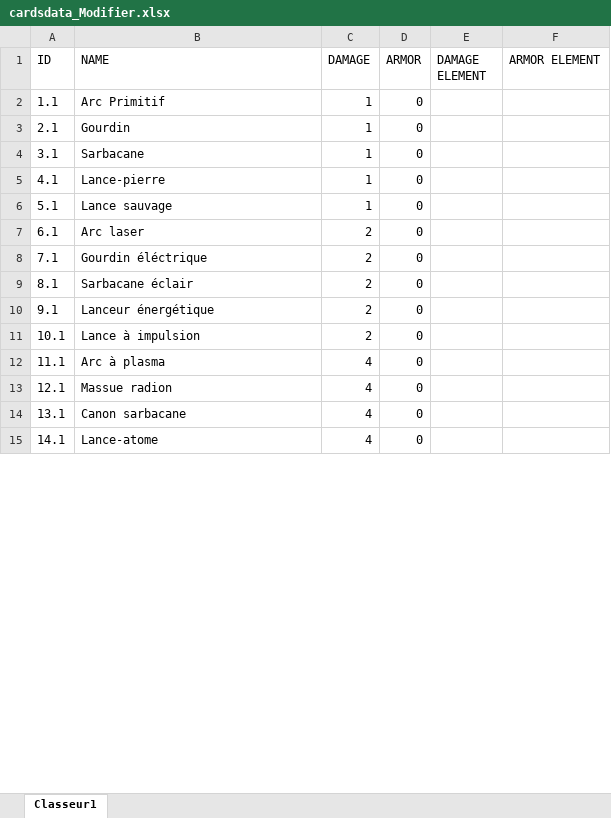
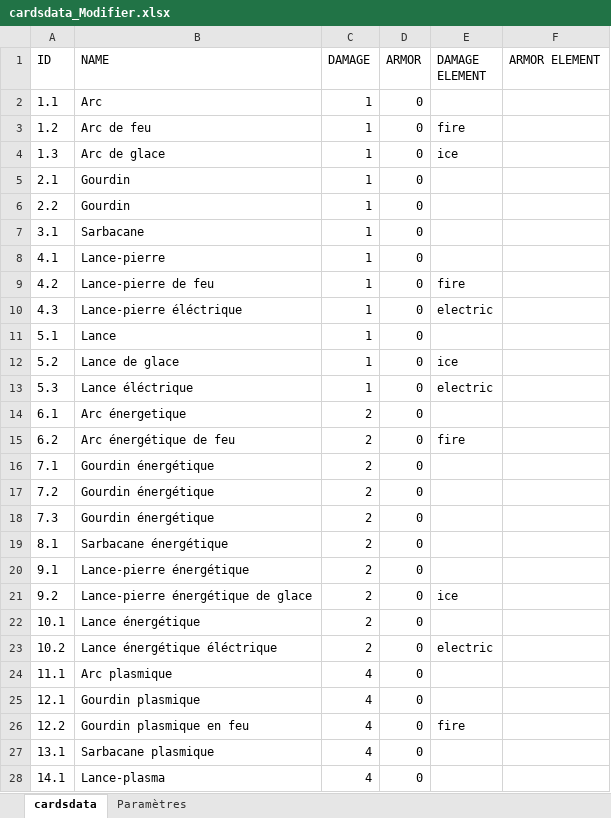
Before and after one commit to dqchess/5GD-JeuDeCarteHybride, an Excel workbook: Assets/Resources/cardsdata_Modifier.xlsx, sheet cardsdata, drawn as a sheet; only a part is shown; values as stored, in another font and other column widths than the file's, no borders; addresses are those after the commit; the diff covers the shown part only; the diff names each change by its address in the sheet, - before the commit and + after, or states it on an @@ line.

Commit message:
FMOD | Modification excel nouvelle carte

```diff
--- a/Assets/Resources/cardsdata_Modifier.xlsx (sheet cardsdata)
+++ b/Assets/Resources/cardsdata_Modifier.xlsx (sheet cardsdata)
-sheet tab: Classeur1
+sheet tab: cardsdata
+sheet tab: Paramètres
-B2 (NAME): Arc Primitif
+B2 (NAME): Arc
+row 3: 1.2 | Arc de feu | 1 | 0 | fire
+row 4: 1.3 | Arc de glace | 1 | 0 | ice
+row 5: 2.1 | Gourdin | 1 | 0
@@ column A (ID) renumbered between rows 6 and 70 @@
+row 9: 4.2 | Lance-pierre de feu | 1 | 0 | fire
+row 10: 4.3 | Lance-pierre éléctrique | 1 | 0 | electric
-B11 (NAME): Lance sauvage
+B11 (NAME): Lance
+row 12: 5.2 | Lance de glace | 1 | 0 | ice
+row 13: 5.3 | Lance éléctrique | 1 | 0 | electric
-B14 (NAME): Arc laser
+B14 (NAME): Arc énergetique
+row 15: 6.2 | Arc énergétique de feu | 2 | 0 | fire
-B16 (NAME): Gourdin éléctrique
+B16 (NAME): Gourdin énergétique
+row 17: 7.2 | Gourdin énergétique | 2 | 0
+row 18: 7.3 | Gourdin énergétique | 2 | 0
-B19 (NAME): Sarbacane éclair
+B19 (NAME): Sarbacane énergétique
-B20 (NAME): Lanceur énergétique
+B20 (NAME): Lance-pierre énergétique
+row 21: 9.2 | Lance-pierre énergétique de glace | 2 | 0 | ice
-B22 (NAME): Lance à impulsion
+B22 (NAME): Lance énergétique
+row 23: 10.2 | Lance énergétique éléctrique | 2 | 0 | electric
-B24 (NAME): Arc à plasma
+B24 (NAME): Arc plasmique
-B25 (NAME): Massue radion
+B25 (NAME): Gourdin plasmique
+row 26: 12.2 | Gourdin plasmique en feu | 4 | 0 | fire
-B27 (NAME): Canon sarbacane
+B27 (NAME): Sarbacane plasmique
-B28 (NAME): Lance-atome
+B28 (NAME): Lance-plasma
```
Also changed, not shown: 24 added rows and 42 edited cells elsewhere in this sheet, 1 other file.
